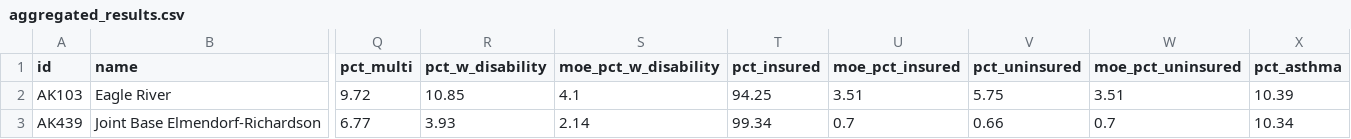
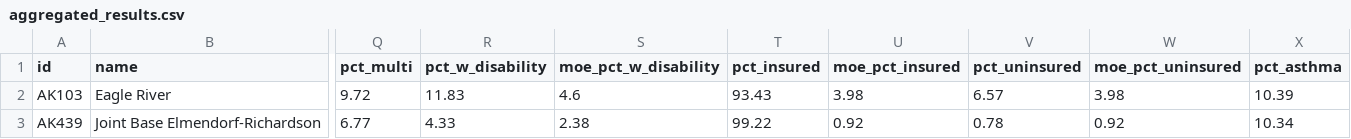
Before and after one commit to ua-snap/epa-justice, a CSV file: qc/aggregated_results.csv, drawn as a sheet; only a part is shown, gaps mark what is left out; the diff names each change by its address in the sheet, - before the commit and + after, or states it on an @@ line.

```diff
--- a/qc/aggregated_results.csv
+++ b/qc/aggregated_results.csv
-R2 (pct_w_disability): 10.85
+R2 (pct_w_disability): 11.83
-S2 (moe_pct_w_disability): 4.1
+S2 (moe_pct_w_disability): 4.6
-T2 (pct_insured): 94.25
+T2 (pct_insured): 93.43
-U2 (moe_pct_insured): 3.51
+U2 (moe_pct_insured): 3.98
-V2 (pct_uninsured): 5.75
+V2 (pct_uninsured): 6.57
-W2 (moe_pct_uninsured): 3.51
+W2 (moe_pct_uninsured): 3.98
-R3 (pct_w_disability): 3.93
+R3 (pct_w_disability): 4.33
-S3 (moe_pct_w_disability): 2.14
+S3 (moe_pct_w_disability): 2.38
-T3 (pct_insured): 99.34
+T3 (pct_insured): 99.22
-U3 (moe_pct_insured): 0.7
+U3 (moe_pct_insured): 0.92
-V3 (pct_uninsured): 0.66
+V3 (pct_uninsured): 0.78
-W3 (moe_pct_uninsured): 0.7
+W3 (moe_pct_uninsured): 0.92
```
Also changed, not shown: qc/unaggregated_results.csv, tbl/data_to_export.csv, 6 other files.
